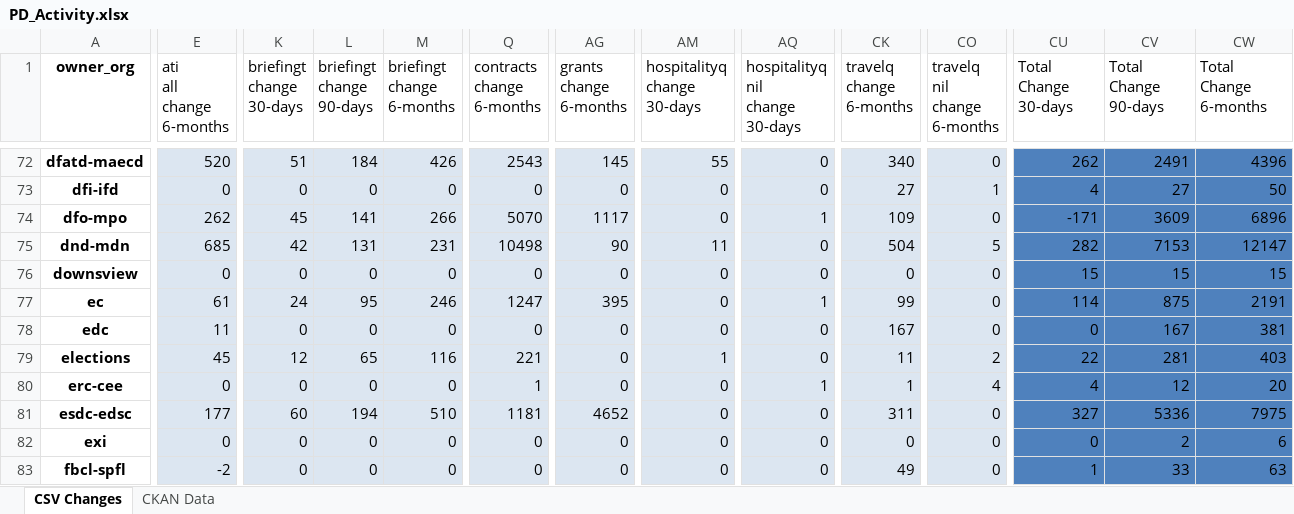
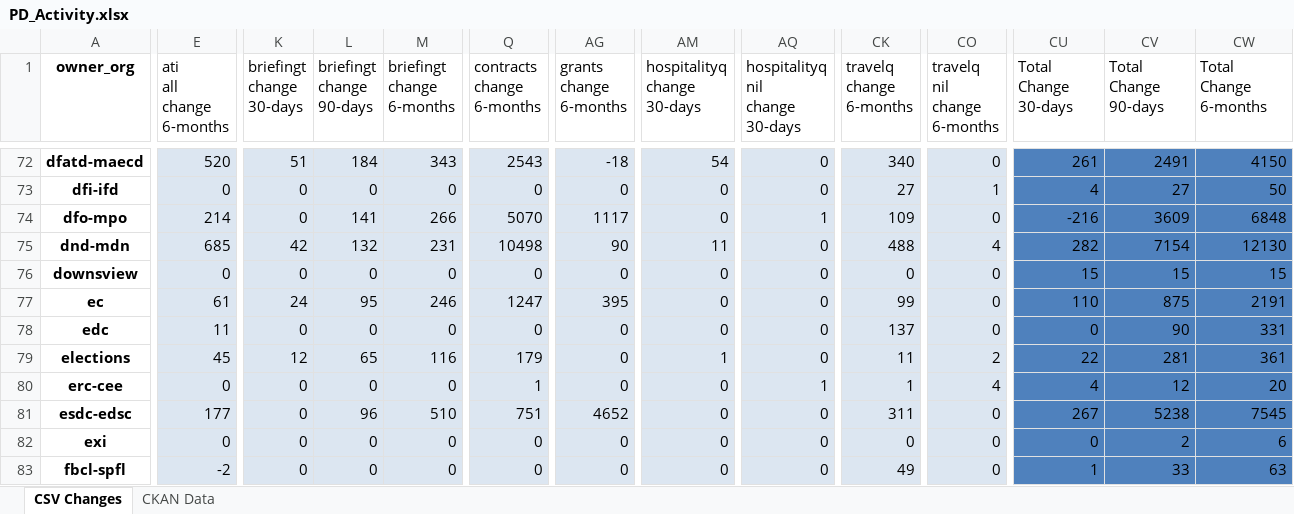
Before and after one commit to open-data/analytics-corporate-reporting, an Excel workbook: PD_CHANGES_RPT/PD_Activity.xlsx, sheet CSV Changes, drawn as a sheet; only a part is shown, gaps mark what is left out; values as stored, in another font and other column widths than the file's, no borders; the diff covers the shown part only; the diff names each change by its address in the sheet, - before the commit and + after, or states it on an @@ line.

```diff
--- a/PD_CHANGES_RPT/PD_Activity.xlsx (sheet CSV Changes)
+++ b/PD_CHANGES_RPT/PD_Activity.xlsx (sheet CSV Changes)
-M72 (briefingt change 6-months): 426
+M72 (briefingt change 6-months): 343
-AG72 (grants change 6-months): 145
+AG72 (grants change 6-months): -18
-AM72 (hospitalityq change 30-days): 55
+AM72 (hospitalityq change 30-days): 54
-CU72 (Total Change 30-days): 262
+CU72 (Total Change 30-days): 261
-CW72 (Total Change 6-months): 4396
+CW72 (Total Change 6-months): 4150
-E74 (ati all change 6-months): 262
+E74 (ati all change 6-months): 214
-K74 (briefingt change 30-days): 45
+K74 (briefingt change 30-days): 0
-CU74 (Total Change 30-days): -171
+CU74 (Total Change 30-days): -216
-CW74 (Total Change 6-months): 6896
+CW74 (Total Change 6-months): 6848
-L75 (briefingt change 90-days): 131
+L75 (briefingt change 90-days): 132
-CK75 (travelq change 6-months): 504
+CK75 (travelq change 6-months): 488
-CO75 (travelq nil change 6-months): 5
+CO75 (travelq nil change 6-months): 4
-CV75 (Total Change 90-days): 7153
+CV75 (Total Change 90-days): 7154
-CW75 (Total Change 6-months): 12147
+CW75 (Total Change 6-months): 12130
-AQ77 (hospitalityq nil change 30-days): 1
+AQ77 (hospitalityq nil change 30-days): 0
-CU77 (Total Change 30-days): 114
+CU77 (Total Change 30-days): 110
-CK78 (travelq change 6-months): 167
+CK78 (travelq change 6-months): 137
-CV78 (Total Change 90-days): 167
+CV78 (Total Change 90-days): 90
-CW78 (Total Change 6-months): 381
+CW78 (Total Change 6-months): 331
-Q79 (contracts change 6-months): 221
+Q79 (contracts change 6-months): 179
-CW79 (Total Change 6-months): 403
+CW79 (Total Change 6-months): 361
-K81 (briefingt change 30-days): 60
+K81 (briefingt change 30-days): 0
-L81 (briefingt change 90-days): 194
+L81 (briefingt change 90-days): 96
-Q81 (contracts change 6-months): 1181
+Q81 (contracts change 6-months): 751
-CU81 (Total Change 30-days): 327
+CU81 (Total Change 30-days): 267
-CV81 (Total Change 90-days): 5336
+CV81 (Total Change 90-days): 5238
-CW81 (Total Change 6-months): 7975
+CW81 (Total Change 6-months): 7545
```
Also changed, not shown: 193 edited cells elsewhere in this sheet, 1 other file.
